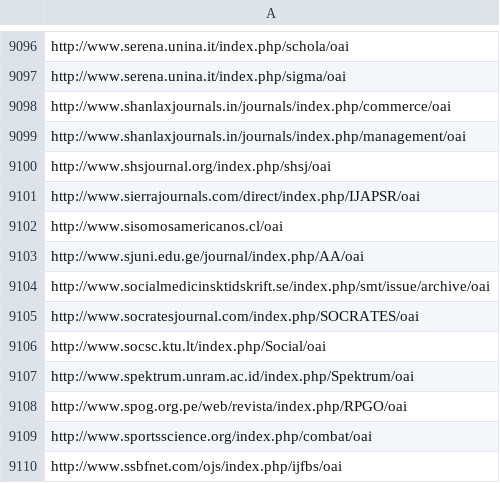
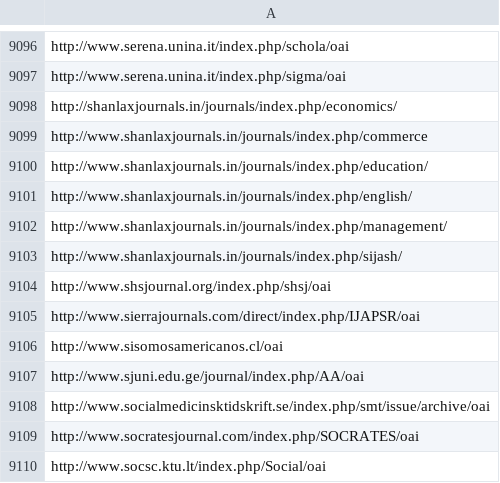
Before and after one commit to miku/metha, a TSV file: contrib/sites-extra.tsv, drawn as a sheet; only a part is shown, gaps mark what is left out; the shorter side is filled out with more unchanged rows.

Commit message:
add sites

```diff
--- a/contrib/sites-extra.tsv
+++ b/contrib/sites-extra.tsv
@@ -9097,4 +9097,8 @@ http://www.serena.unina.it/index.php/schola/oai
 http://www.serena.unina.it/index.php/sigma/oai
-http://www.shanlaxjournals.in/journals/index.php/commerce/oai
-http://www.shanlaxjournals.in/journals/index.php/management/oai
+http://shanlaxjournals.in/journals/index.php/economics/
+http://www.shanlaxjournals.in/journals/index.php/commerce
+http://www.shanlaxjournals.in/journals/index.php/education/
+http://www.shanlaxjournals.in/journals/index.php/english/
+http://www.shanlaxjournals.in/journals/index.php/management/
+http://www.shanlaxjournals.in/journals/index.php/sijash/
 http://www.shsjournal.org/index.php/shsj/oai
```
